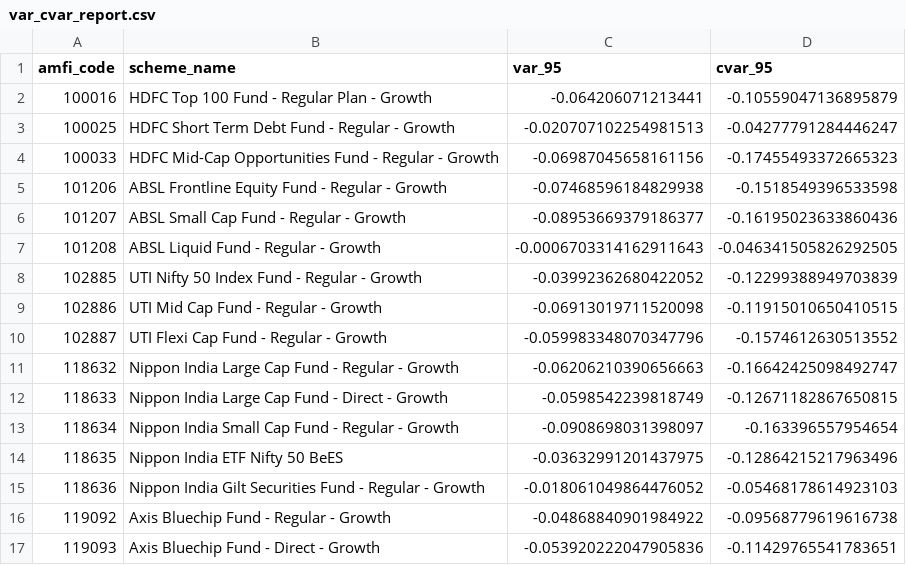
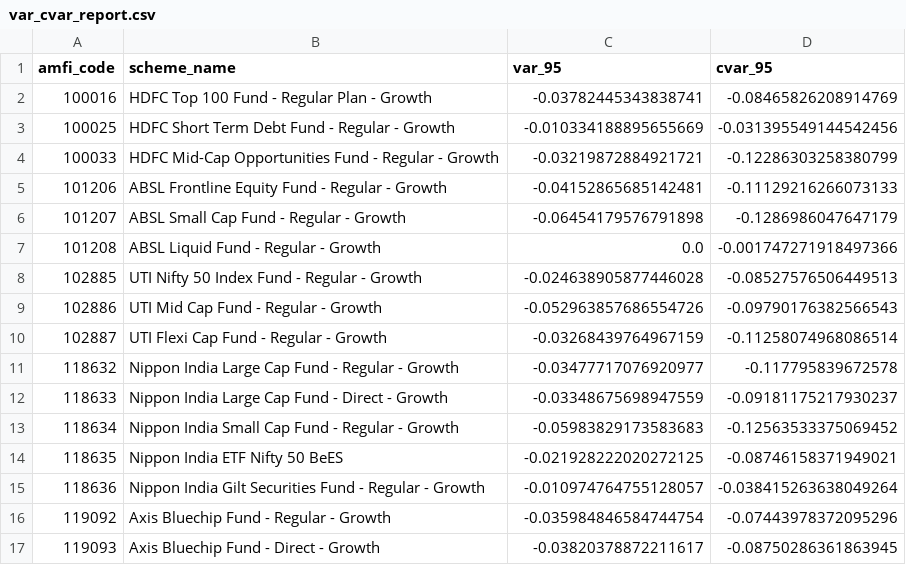
Before and after one commit to shreyasinha050605-prog/bluestock_mf_capstone, a CSV file: reports/var_cvar_report.csv, drawn as a sheet; only a part is shown; the diff covers the shown part only.

```diff
--- a/reports/var_cvar_report.csv
+++ b/reports/var_cvar_report.csv
@@ -1,17 +1,17 @@
 amfi_code,scheme_name,var_95,cvar_95
-100016,HDFC Top 100 Fund - Regular Plan - Growth,-0.064206071213441,-0.10559047136895879
-100025,HDFC Short Term Debt Fund - Regular - Growth,-0.020707102254981513,-0.04277791284446247
-100033,HDFC Mid-Cap Opportunities Fund - Regular - Growth,-0.06987045658161156,-0.17455493372665323
-101206,ABSL Frontline Equity Fund - Regular - Growth,-0.07468596184829938,-0.1518549396533598
-101207,ABSL Small Cap Fund - Regular - Growth,-0.08953669379186377,-0.16195023633860436
-101208,ABSL Liquid Fund - Regular - Growth,-0.0006703314162911643,-0.046341505826292505
-102885,UTI Nifty 50 Index Fund - Regular - Growth,-0.03992362680422052,-0.12299388949703839
-102886,UTI Mid Cap Fund - Regular - Growth,-0.06913019711520098,-0.11915010650410515
-102887,UTI Flexi Cap Fund - Regular - Growth,-0.059983348070347796,-0.1574612630513552
-118632,Nippon India Large Cap Fund - Regular - Growth,-0.06206210390656663,-0.16642425098492747
-118633,Nippon India Large Cap Fund - Direct - Growth,-0.0598542239818749,-0.12671182867650815
-118634,Nippon India Small Cap Fund - Regular - Growth,-0.0908698031398097,-0.163396557954654
-118635,Nippon India ETF Nifty 50 BeES,-0.03632991201437975,-0.12864215217963496
-118636,Nippon India Gilt Securities Fund - Regular - Growth,-0.018061049864476052,-0.05468178614923103
-119092,Axis Bluechip Fund - Regular - Growth,-0.04868840901984922,-0.09568779619616738
-119093,Axis Bluechip Fund - Direct - Growth,-0.053920222047905836,-0.11429765541783651
+100016,HDFC Top 100 Fund - Regular Plan - Growth,-0.03782445343838741,-0.08465826208914769
+100025,HDFC Short Term Debt Fund - Regular - Growth,-0.010334188895655669,-0.031395549144542456
+100033,HDFC Mid-Cap Opportunities Fund - Regular - Growth,-0.03219872884921721,-0.12286303258380799
+101206,ABSL Frontline Equity Fund - Regular - Growth,-0.04152865685142481,-0.11129216266073133
+101207,ABSL Small Cap Fund - Regular - Growth,-0.06454179576791898,-0.1286986047647179
+101208,ABSL Liquid Fund - Regular - Growth,0.0,-0.001747271918497366
+102885,UTI Nifty 50 Index Fund - Regular - Growth,-0.024638905877446028,-0.08527576506449513
+102886,UTI Mid Cap Fund - Regular - Growth,-0.052963857686554726,-0.09790176382566543
+102887,UTI Flexi Cap Fund - Regular - Growth,-0.03268439764967159,-0.11258074968086514
+118632,Nippon India Large Cap Fund - Regular - Growth,-0.03477717076920977,-0.117795839672578
+118633,Nippon India Large Cap Fund - Direct - Growth,-0.03348675698947559,-0.09181175217930237
+118634,Nippon India Small Cap Fund - Regular - Growth,-0.05983829173583683,-0.12563533375069452
+118635,Nippon India ETF Nifty 50 BeES,-0.021928222020272125,-0.08746158371949021
+118636,Nippon India Gilt Securities Fund - Regular - Growth,-0.010974764755128057,-0.038415263638049264
+119092,Axis Bluechip Fund - Regular - Growth,-0.035984846584744754,-0.07443978372095296
+119093,Axis Bluechip Fund - Direct - Growth,-0.03820378872211617,-0.08750286361863945
```
Also changed, not shown: 48 edited cells elsewhere in this file, data/processed/alpha_beta.csv, data/processed/fund_scorecard.csv, 32 other files.
